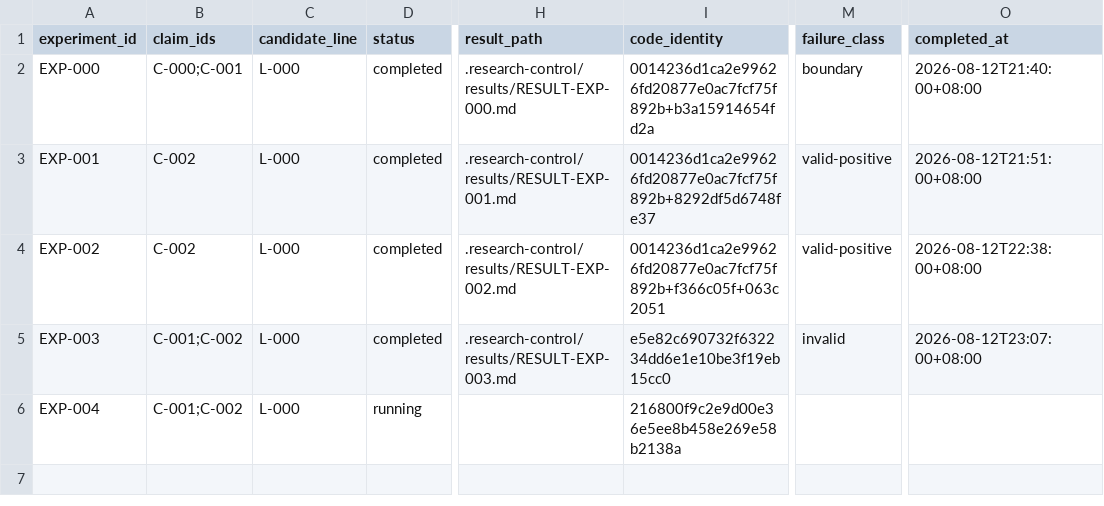
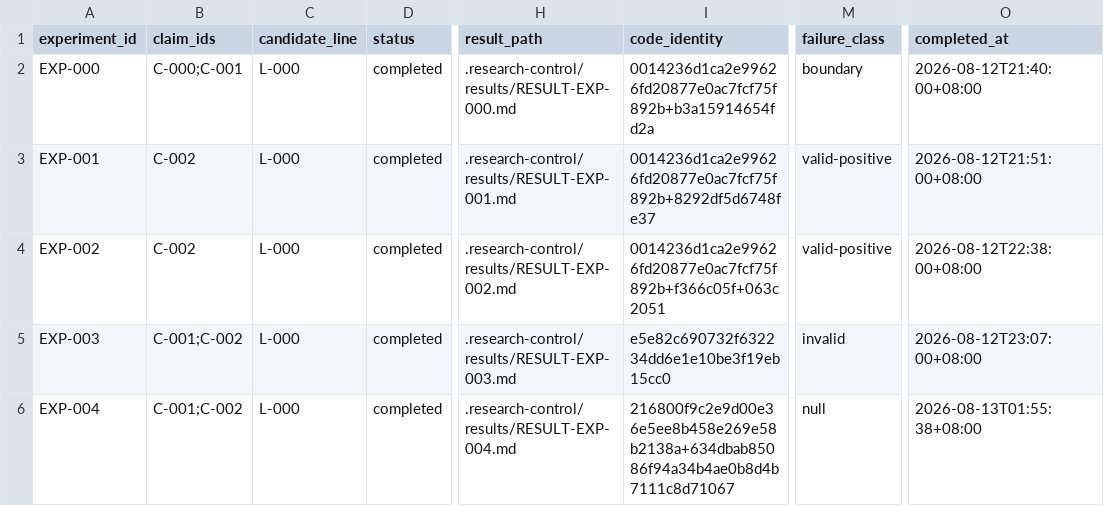
Before and after one commit to chaochao825/symbolic_logic, a CSV file: arc_functional_transition_solver/.research-control/experiments/registry.csv, drawn as a sheet; only a part is shown, gaps mark what is left out; the diff names each change by its address in the sheet, - before the commit and + after, or states it on an @@ line.

```diff
--- a/arc_functional_transition_solver/.research-control/experiments/registry.csv
+++ b/arc_functional_transition_solver/.research-control/experiments/registry.csv
-D6 (status): running
+D6 (status): completed
-H6 (result_path): (empty)
+H6 (result_path): .research-control/results/RESULT-EXP-004.md
-I6 (code_identity): 216800f9c2e9d00e36e5ee8b458e269e58b2138a
+I6 (code_identity): 216800f9c2e9d00e36e5ee8b458e269e58b2138a+634dbab85086f94a34b4ae0b8d4b7111c8d71067
-M6 (failure_class): (empty)
+M6 (failure_class): null
-O6 (completed_at): (empty)
+O6 (completed_at): 2026-08-13T01:55:38+08:00
```
Also changed, not shown: arc_functional_transition_solver/.research-control/research/candidates.csv, arc_functional_transition_solver/.research-control/research/claims.csv, 19 other files.
